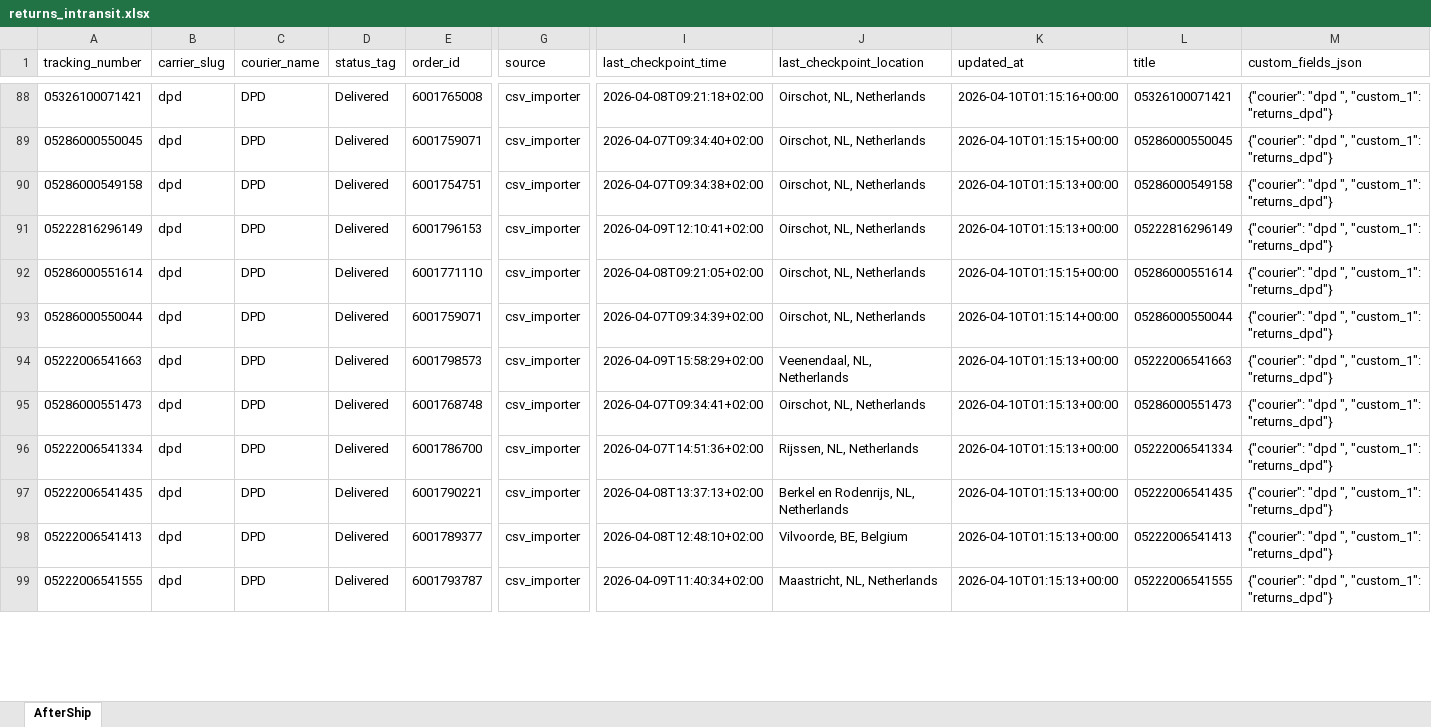
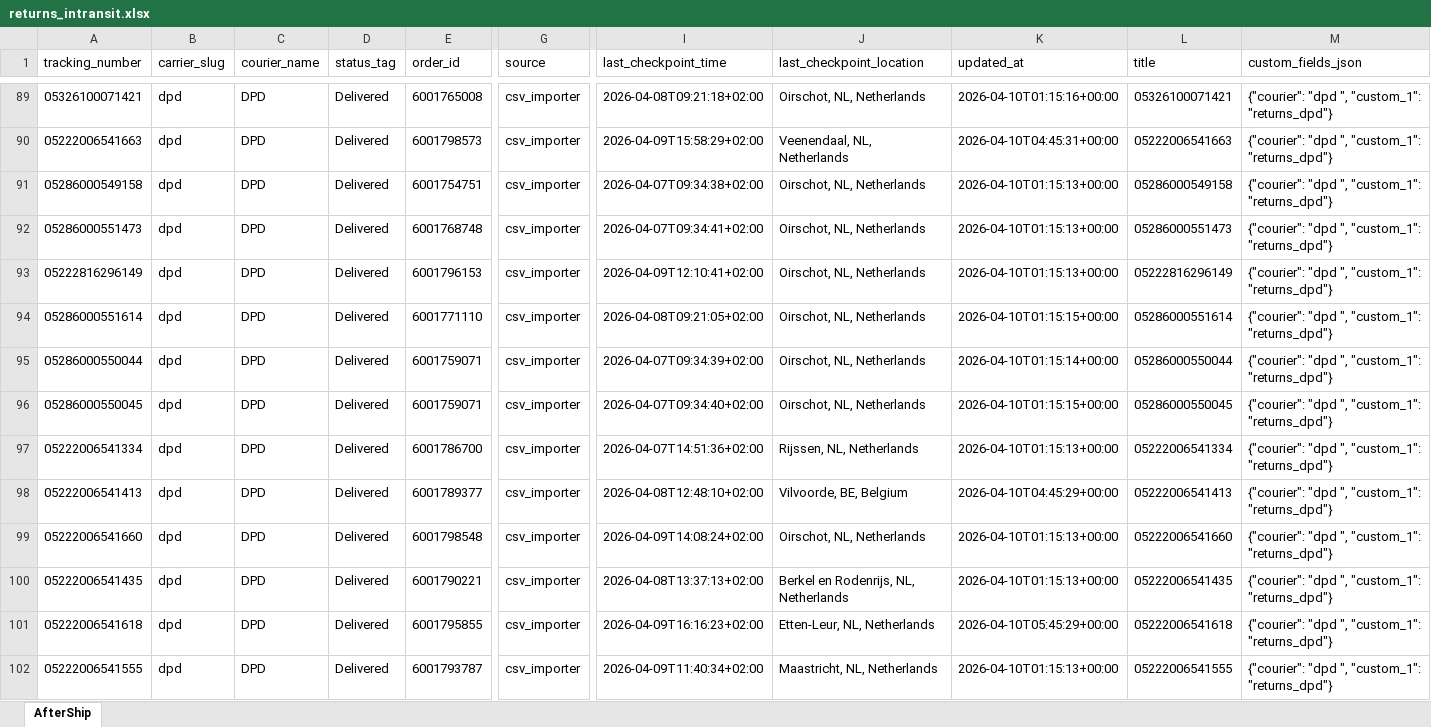
Before and after one commit to Gleamm89/Return-Shipments, an Excel workbook: docs/data/returns_intransit.xlsx, sheet AfterShip, drawn as a sheet; only a part is shown, gaps mark what is left out; values as stored, in another font and other column widths than the file's, no borders; addresses are those after the commit; rows hold the shown columns only; the diff covers the shown part only; the diff names each change by its address in the sheet, - before the commit and + after, or states it on an @@ line.

```diff
--- a/docs/data/returns_intransit.xlsx (sheet AfterShip)
+++ b/docs/data/returns_intransit.xlsx (sheet AfterShip)
-A90 (tracking_number): 05286000550045
+A90 (tracking_number): 05222006541663
-E90 (order_id): 6001759071
+E90 (order_id): 6001798573
-I90 (last_checkpoint_time): 2026-04-07T09:34:40+02:00
+I90 (last_checkpoint_time): 2026-04-09T15:58:29+02:00
-J90 (last_checkpoint_location): Oirschot, NL, Netherlands
+J90 (last_checkpoint_location): Veenendaal, NL, Netherlands
-K90 (updated_at): 2026-04-10T01:15:15+00:00
+K90 (updated_at): 2026-04-10T04:45:31+00:00
-L90 (title): 05286000550045
+L90 (title): 05222006541663
@@ row 95 moved to row 92: 05286000551473 @@
-A96 (tracking_number): 05222006541663
+A96 (tracking_number): 05286000550045
-E96 (order_id): 6001798573
+E96 (order_id): 6001759071
-I96 (last_checkpoint_time): 2026-04-09T15:58:29+02:00
+I96 (last_checkpoint_time): 2026-04-07T09:34:40+02:00
-J96 (last_checkpoint_location): Veenendaal, NL, Netherlands
+J96 (last_checkpoint_location): Oirschot, NL, Netherlands
-K96 (updated_at): 2026-04-10T01:15:13+00:00
+K96 (updated_at): 2026-04-10T01:15:15+00:00
-L96 (title): 05222006541663
+L96 (title): 05286000550045
+row 98: 05222006541413 | dpd | DPD | Delivered | 6001789377 | csv_importer | 2026-04-08T12:48:10+02:00 | Vilvoorde, BE, Belgium | 2026-04-10T04:45:29+00:00 | 05222006541413 | {"courier": "dpd ", "custom_1": "returns_dpd"}
@@ row 102 moved to row 99: 05222006541660 @@
-A101 (tracking_number): 05222006541413
+A101 (tracking_number): 05222006541618
-E101 (order_id): 6001789377
+E101 (order_id): 6001795855
-I101 (last_checkpoint_time): 2026-04-08T12:48:10+02:00
+I101 (last_checkpoint_time): 2026-04-09T16:16:23+02:00
-J101 (last_checkpoint_location): Vilvoorde, BE, Belgium
+J101 (last_checkpoint_location): Etten-Leur, NL, Netherlands
-K101 (updated_at): 2026-04-10T01:15:13+00:00
+K101 (updated_at): 2026-04-10T05:45:29+00:00
-L101 (title): 05222006541413
+L101 (title): 05222006541618
```
Also changed, not shown: 10 added rows, 11 removed rows, 91 moved rows and 19 edited cells elsewhere in this sheet, 2 other files.
